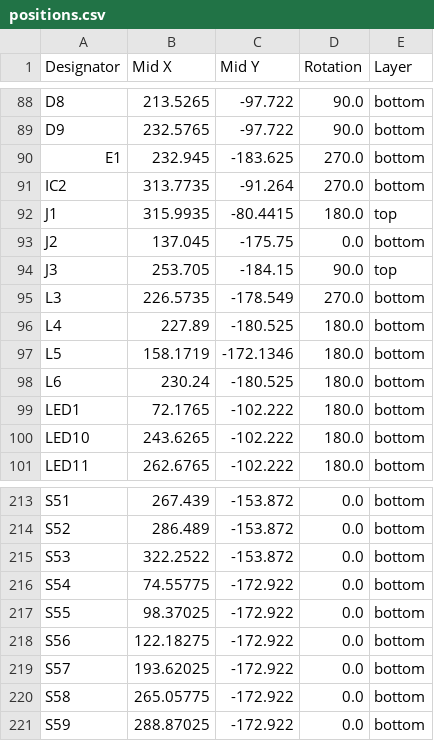
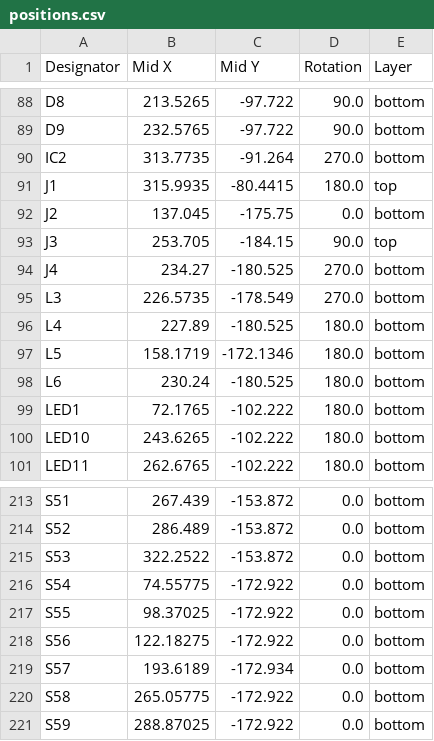
Before and after one commit to dac63701/60WKeyboard, a CSV file: production/positions.csv, drawn as a sheet; only a part is shown, gaps mark what is left out.

```diff
--- a/production/positions.csv
+++ b/production/positions.csv
@@ -89,3 +89,2 @@ D8,213.5265,-97.722,90.0,bottom
 D9,232.5765,-97.722,90.0,bottom
-E1,232.945,-183.625,270.0,bottom
 IC2,313.7735,-91.264,270.0,bottom
@@ -94,2 +93,3 @@ J2,137.045,-175.75,0.0,bottom
 J3,253.705,-184.15,90.0,top
+J4,234.27,-180.525,270.0,bottom
 L3,226.5735,-178.549,270.0,bottom
@@ -218,3 +218,3 @@ S55,98.37025,-172.922,0.0,bottom
 S56,122.18275,-172.922,0.0,bottom
-S57,193.62025,-172.922,0.0,bottom
+S57,193.6189,-172.934,0.0,bottom
 S58,265.05775,-172.922,0.0,bottom
```
Also changed, not shown: production/bom.csv, production/designators.csv, 14 other files.
